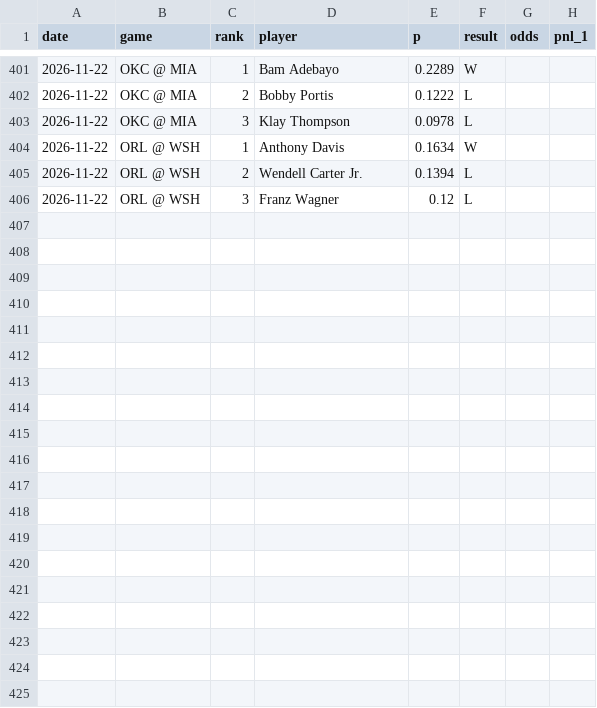
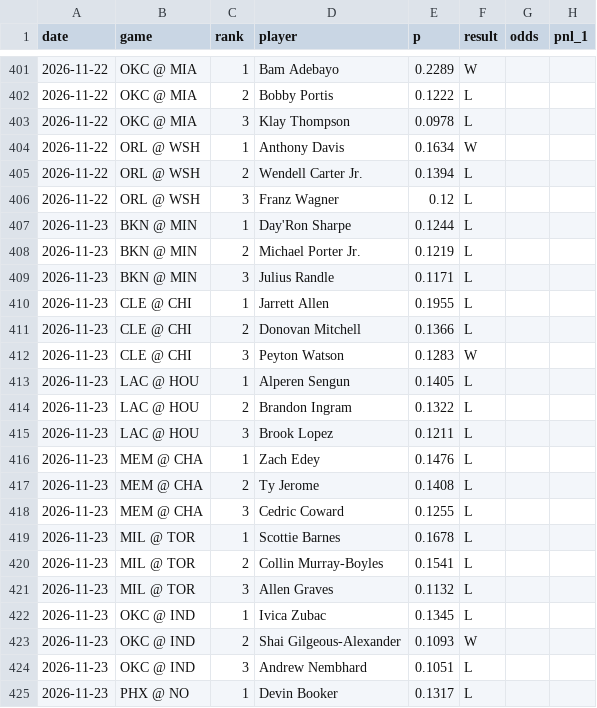
Before and after one commit to babybro652-cmd/Defined-Risk-Trading, a CSV file: analysis/nba/out/top3_log.csv, drawn as a sheet; only a part is shown, gaps mark what is left out; the diff covers the shown part only; the diff names each change by its address in the sheet, - before the commit and + after, or states it on an @@ line.

```diff
--- a/analysis/nba/out/top3_log.csv
+++ b/analysis/nba/out/top3_log.csv
+row 407: 2026-11-23 | BKN @ MIN | 1 | Day'Ron Sharpe | 0.1244 | L
+row 408: 2026-11-23 | BKN @ MIN | 2 | Michael Porter Jr. | 0.1219 | L
+row 409: 2026-11-23 | BKN @ MIN | 3 | Julius Randle | 0.1171 | L
+row 410: 2026-11-23 | CLE @ CHI | 1 | Jarrett Allen | 0.1955 | L
+row 411: 2026-11-23 | CLE @ CHI | 2 | Donovan Mitchell | 0.1366 | L
+row 412: 2026-11-23 | CLE @ CHI | 3 | Peyton Watson | 0.1283 | W
+row 413: 2026-11-23 | LAC @ HOU | 1 | Alperen Sengun | 0.1405 | L
+row 414: 2026-11-23 | LAC @ HOU | 2 | Brandon Ingram | 0.1322 | L
+row 415: 2026-11-23 | LAC @ HOU | 3 | Brook Lopez | 0.1211 | L
+row 416: 2026-11-23 | MEM @ CHA | 1 | Zach Edey | 0.1476 | L
+row 417: 2026-11-23 | MEM @ CHA | 2 | Ty Jerome | 0.1408 | L
+row 418: 2026-11-23 | MEM @ CHA | 3 | Cedric Coward | 0.1255 | L
+row 419: 2026-11-23 | MIL @ TOR | 1 | Scottie Barnes | 0.1678 | L
+row 420: 2026-11-23 | MIL @ TOR | 2 | Collin Murray-Boyles | 0.1541 | L
+row 421: 2026-11-23 | MIL @ TOR | 3 | Allen Graves | 0.1132 | L
+row 422: 2026-11-23 | OKC @ IND | 1 | Ivica Zubac | 0.1345 | L
+row 423: 2026-11-23 | OKC @ IND | 2 | Shai Gilgeous-Alexander | 0.1093 | W
+row 424: 2026-11-23 | OKC @ IND | 3 | Andrew Nembhard | 0.1051 | L
+row 425: 2026-11-23 | PHX @ NO | 1 | Devin Booker | 0.1317 | L
```
Also changed, not shown: 11 added rows elsewhere in this file, analysis/nba/out/cheatsheet/tipproj_log.csv, analysis/nba/out/hotcold_players.csv, 4 other files.
